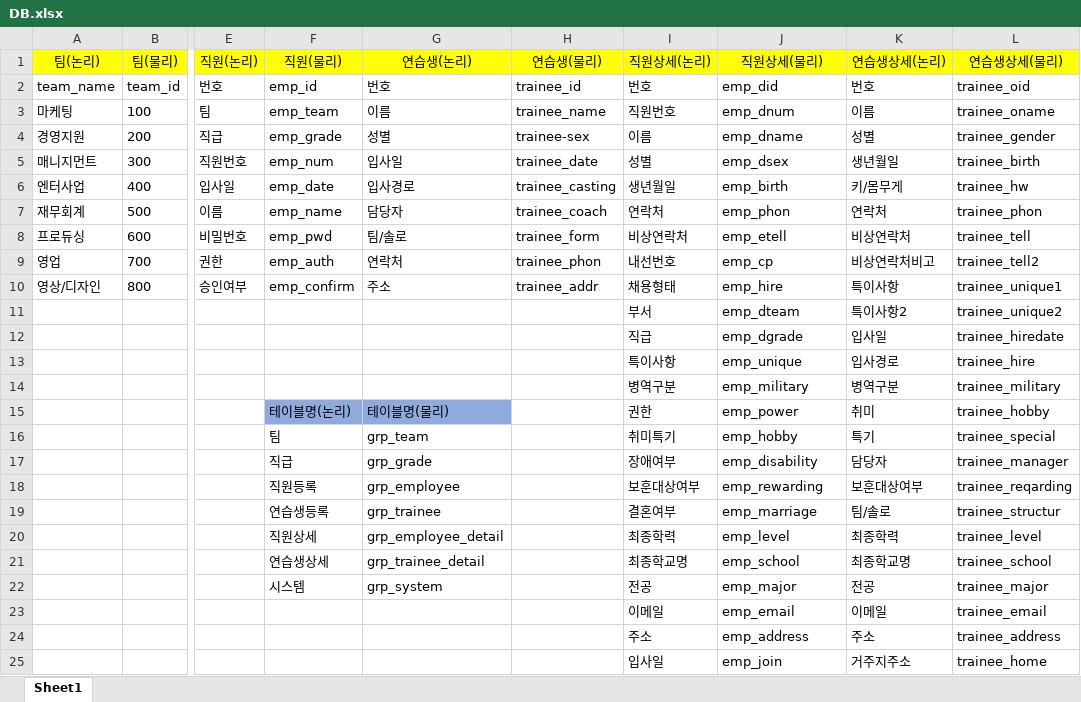
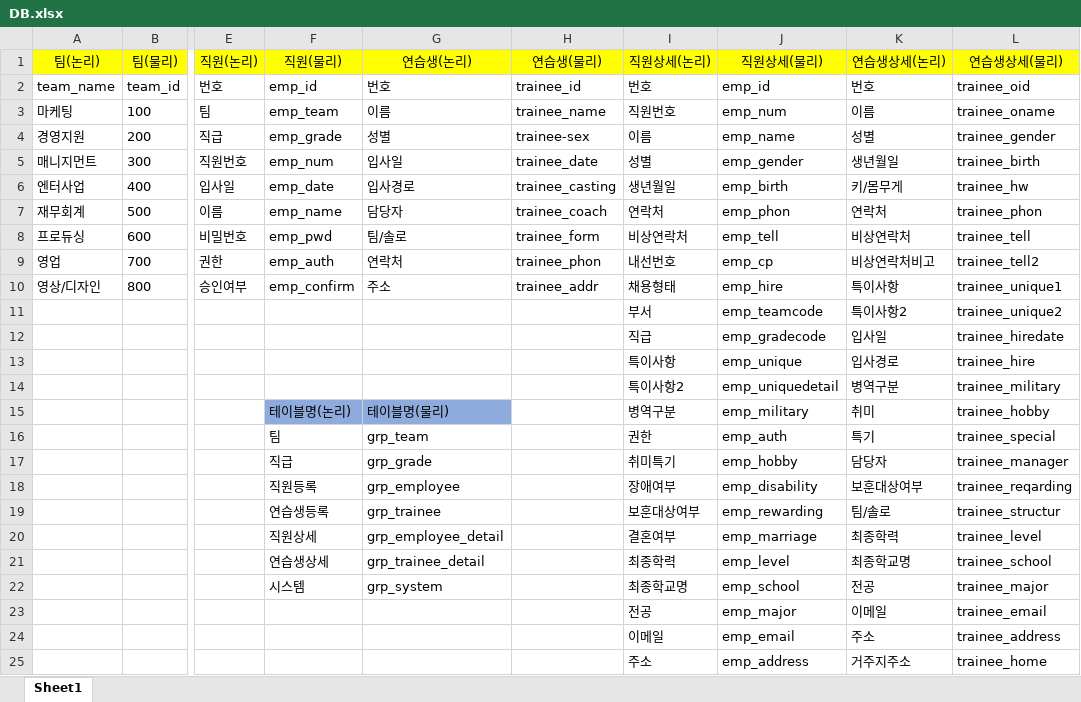
Before and after one commit to RINLAND/project, an Excel workbook: DB.xlsx, sheet Sheet1, drawn as a sheet; only a part is shown, gaps mark what is left out; values as stored, in another font and other column widths than the file's, no borders; the diff covers the shown part only; the diff names each change by its address in the sheet, - before the commit and + after, or states it on an @@ line.

```diff
--- a/DB.xlsx (sheet Sheet1)
+++ b/DB.xlsx (sheet Sheet1)
-J2 (직원상세(물리)): emp_did
+J2 (직원상세(물리)): emp_id
-J3 (직원상세(물리)): emp_dnum
+J3 (직원상세(물리)): emp_num
-J4 (직원상세(물리)): emp_dname
+J4 (직원상세(물리)): emp_name
-J5 (직원상세(물리)): emp_dsex
+J5 (직원상세(물리)): emp_gender
-J8 (직원상세(물리)): emp_etell
+J8 (직원상세(물리)): emp_tell
-J11 (직원상세(물리)): emp_dteam
+J11 (직원상세(물리)): emp_teamcode
-J12 (직원상세(물리)): emp_dgrade
+J12 (직원상세(물리)): emp_gradecode
-I14 (직원상세(논리)): 병역구분
+I14 (직원상세(논리)): 특이사항2
-J14 (직원상세(물리)): emp_military
+J14 (직원상세(물리)): emp_uniquedetail
-I15 (직원상세(논리)): 권한
+I15 (직원상세(논리)): 병역구분
-J15 (직원상세(물리)): emp_power
+J15 (직원상세(물리)): emp_military
-I16 (직원상세(논리)): 취미특기
+I16 (직원상세(논리)): 권한
-J16 (직원상세(물리)): emp_hobby
+J16 (직원상세(물리)): emp_auth
-I17 (직원상세(논리)): 장애여부
+I17 (직원상세(논리)): 취미특기
-J17 (직원상세(물리)): emp_disability
+J17 (직원상세(물리)): emp_hobby
-I18 (직원상세(논리)): 보훈대상여부
+I18 (직원상세(논리)): 장애여부
-J18 (직원상세(물리)): emp_rewarding
+J18 (직원상세(물리)): emp_disability
-I19 (직원상세(논리)): 결혼여부
+I19 (직원상세(논리)): 보훈대상여부
-J19 (직원상세(물리)): emp_marriage
+J19 (직원상세(물리)): emp_rewarding
-I20 (직원상세(논리)): 최종학력
+I20 (직원상세(논리)): 결혼여부
-J20 (직원상세(물리)): emp_level
+J20 (직원상세(물리)): emp_marriage
-I21 (직원상세(논리)): 최종학교명
+I21 (직원상세(논리)): 최종학력
-J21 (직원상세(물리)): emp_school
+J21 (직원상세(물리)): emp_level
-I22 (직원상세(논리)): 전공
+I22 (직원상세(논리)): 최종학교명
-J22 (직원상세(물리)): emp_major
+J22 (직원상세(물리)): emp_school
-I23 (직원상세(논리)): 이메일
+I23 (직원상세(논리)): 전공
-J23 (직원상세(물리)): emp_email
+J23 (직원상세(물리)): emp_major
-I24 (직원상세(논리)): 주소
+I24 (직원상세(논리)): 이메일
-J24 (직원상세(물리)): emp_address
+J24 (직원상세(물리)): emp_email
-I25 (직원상세(논리)): 입사일
+I25 (직원상세(논리)): 주소
-J25 (직원상세(물리)): emp_join
+J25 (직원상세(물리)): emp_address
```
Also changed, not shown: 2 added rows and 20 edited cells elsewhere in this sheet, 26 other files.
